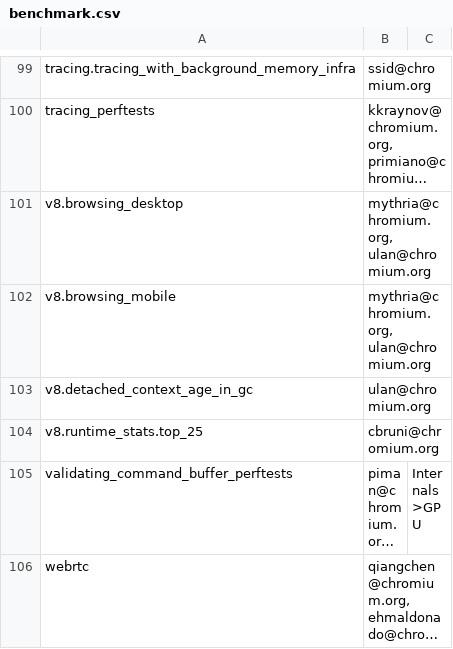
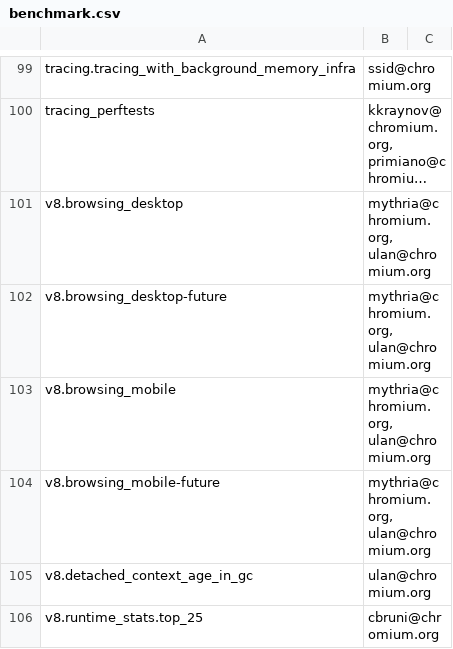
Before and after one commit to webrtc-uwp/chromium-tools, a CSV file: perf/benchmark.csv, drawn as a sheet; only a part is shown, gaps mark what is left out; the shorter side is filled out with more unchanged rows; long unchanged cells end in …; the diff names each change by its address in the sheet, - before the commit and + after, or states it on an @@ line.

Commit message:
Scheduling v8.browsing_mobile-future and v8.browsing_desktop-future
Scheduling these benchmarks on the perf waterfall. Turns out, even if
you know a benchmark won't be run on certain types of devices, you still
have to add them to the sharding map for those configurations.
Example: loading.mobile is sharded onto windows bots even though the tests are
specifically for mobile configurations. We should change the unscheduled benchmarks
check of perf_data_generator.py in the future. perf_data_generator seems to do the
right thing in not scheduling the benchmarks on configurations that don't run them.

BUG=chromium:789571

Change-Id: I1a7b785cc04f5b207d6a60d05b8177bc9e7df37c
Reviewed-on: https://chromium-review.googlesource.com/801580
Reviewed-by: Ned Nguyen <nednguyen@google.com>
Commit-Queue: Ashley Enstad <ashleymarie@chromium.org>
Cr-Original-Commit-Position: refs/heads/master@{#520756}
Cr-Mirrored-From: https://chromium.googlesource.com/chromium/src
Cr-Mirrored-Commit: 3ef02637dc3c6aec65aed5e3144b96c38e3aa2d1

```diff
--- a/perf/benchmark.csv
+++ b/perf/benchmark.csv
+row 102: v8.browsing_desktop-future | mythria@chromium.org, ulan@chromium.org
+row 104: v8.browsing_mobile-future | mythria@chromium.org, ulan@chromium.org
```
Also changed, not shown: 2 other files.
